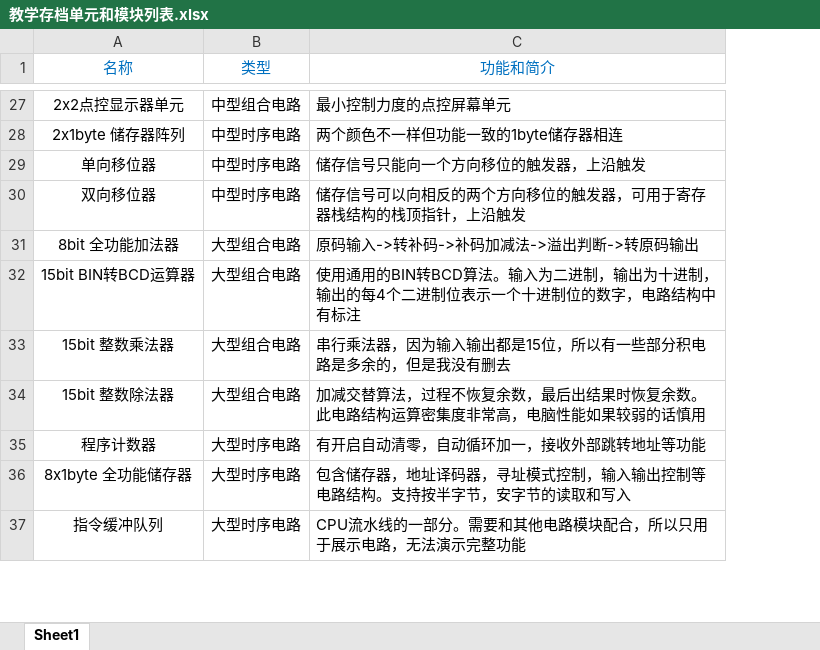
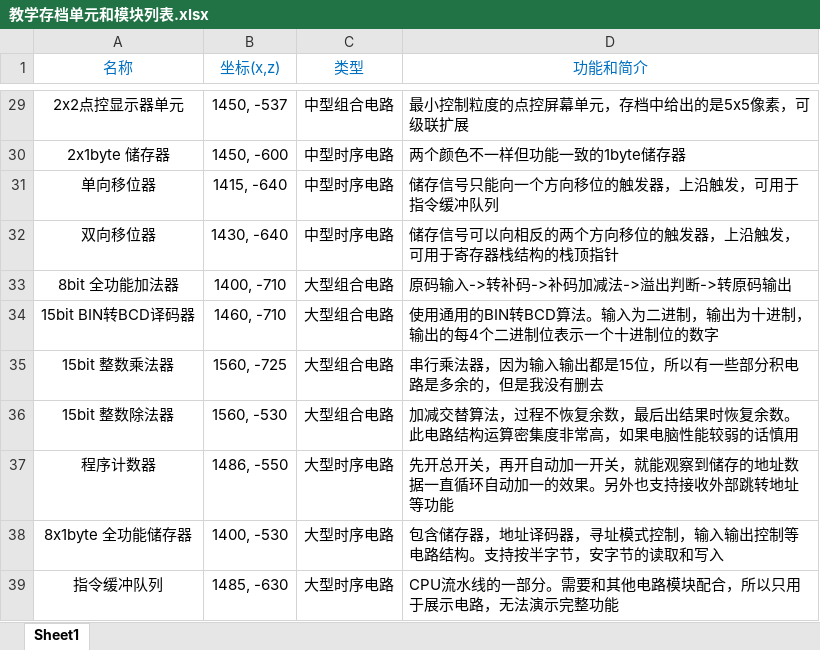
Before and after one commit to Alpha21016/Minecraft-Digital-Circuit, an Excel workbook: docs/教学存档单元和模块列表.xlsx, sheet Sheet1, drawn as a sheet; only a part is shown, gaps mark what is left out; values as stored, in another font and other column widths than the file's, no borders; addresses are those after the commit; the diff covers the shown part only; the diff names each change by its address in the sheet, - before the commit and + after, or states it on an @@ line.

```diff
--- a/docs/教学存档单元和模块列表.xlsx (sheet Sheet1)
+++ b/docs/教学存档单元和模块列表.xlsx (sheet Sheet1)
+column B (坐标(x,z)), rows 29-39: 1450, -537 | 1450, -600 | 1415, -640 | 1430, -640 | 1400, -710 | 1460, -710 | 1560, -725 | 1560, -530 | 1486, -550 | 1400, -530 | 1485, -630
-D29 (功能和简介): 最小控制力度的点控屏幕单元
+D29 (功能和简介): 最小控制粒度的点控屏幕单元，存档中给出的是5x5像素，可级联扩展
-A30 (名称): 2x1byte 储存器阵列
+A30 (名称): 2x1byte 储存器
-D30 (功能和简介): 两个颜色不一样但功能一致的1byte储存器相连
+D30 (功能和简介): 两个颜色不一样但功能一致的1byte储存器
-D31 (功能和简介): 储存信号只能向一个方向移位的触发器，上沿触发
+D31 (功能和简介): 储存信号只能向一个方向移位的触发器，上沿触发，可用于指令缓冲队列
-D32 (功能和简介): 储存信号可以向相反的两个方向移位的触发器，可用于寄存器栈结构的栈顶指针，上沿触发
+D32 (功能和简介): 储存信号可以向相反的两个方向移位的触发器，上沿触发，可用于寄存器栈结构的栈顶指针
-A34 (名称): 15bit BIN转BCD运算器
+A34 (名称): 15bit BIN转BCD译码器
-D34 (功能和简介): …位的数字，电路结构中有标注
+D34 (功能和简介): …位的数字
-D36 (功能和简介): …非常高，电脑性能如果较弱的话…
+D36 (功能和简介): …非常高，如果电脑性能较弱的话…
-D37 (功能和简介): 有开启自动清零，自动循环加一，接收外部跳转地址等功能
+D37 (功能和简介): 先开总开关，再开自动加一开关，就能观察到储存的地址数据一直循环自动加一的效果。另外也支持接收外部跳转地址等功能
```
Also changed, not shown: 2 added rows and 16 edited cells elsewhere in this sheet, 6 other files.
